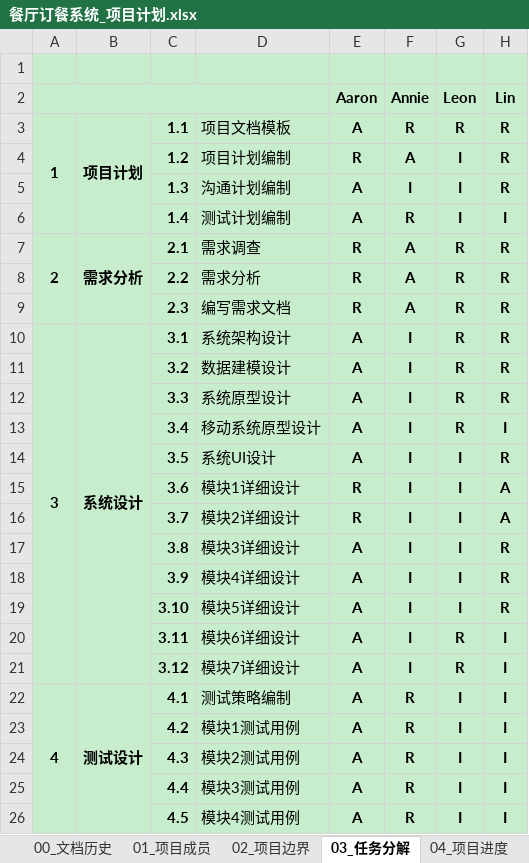
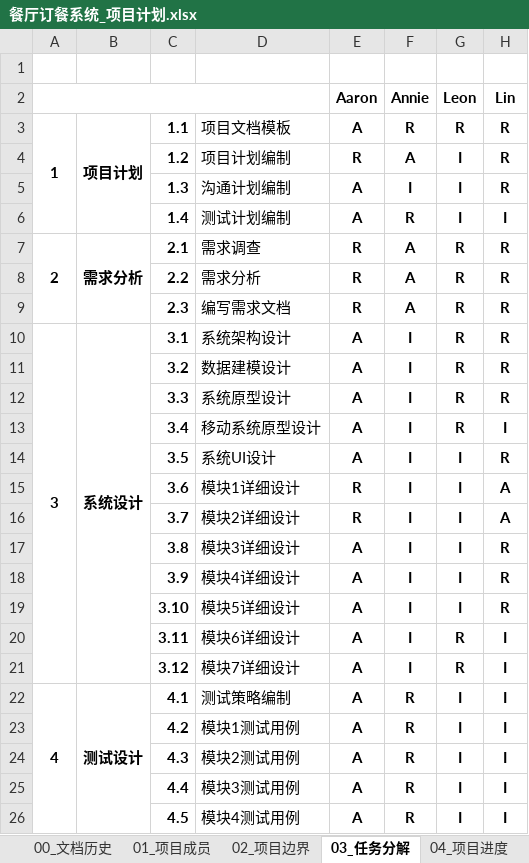
Before and after one commit to aaronluo/cuoxiazi, an Excel workbook: 01_doc/proj_plan/餐厅订餐系统_项目计划.xlsx, sheet 03_任务分解, drawn as a sheet; only a part is shown; values as stored, in another font and other column widths than the file's, no borders; conditional formats not drawn; the diff covers the shown part only; the diff names each change by its address in the sheet, - before the commit and + after, or states it on an @@ line.

```diff
--- a/01_doc/proj_plan/餐厅订餐系统_项目计划.xlsx (sheet 03_任务分解)
+++ b/01_doc/proj_plan/餐厅订餐系统_项目计划.xlsx (sheet 03_任务分解)
-A1:H26 fill: #C7EDCC
+A1:H26 fill: none
```
Also changed, not shown: cell formats elsewhere in this sheet, sheet 04_项目进度, sheet 02_项目边界, sheet 05_风险管理, sheet 01_项目成员, sheet 07_沟通计划, sheet 00_文档历史, 3 more sheets.
